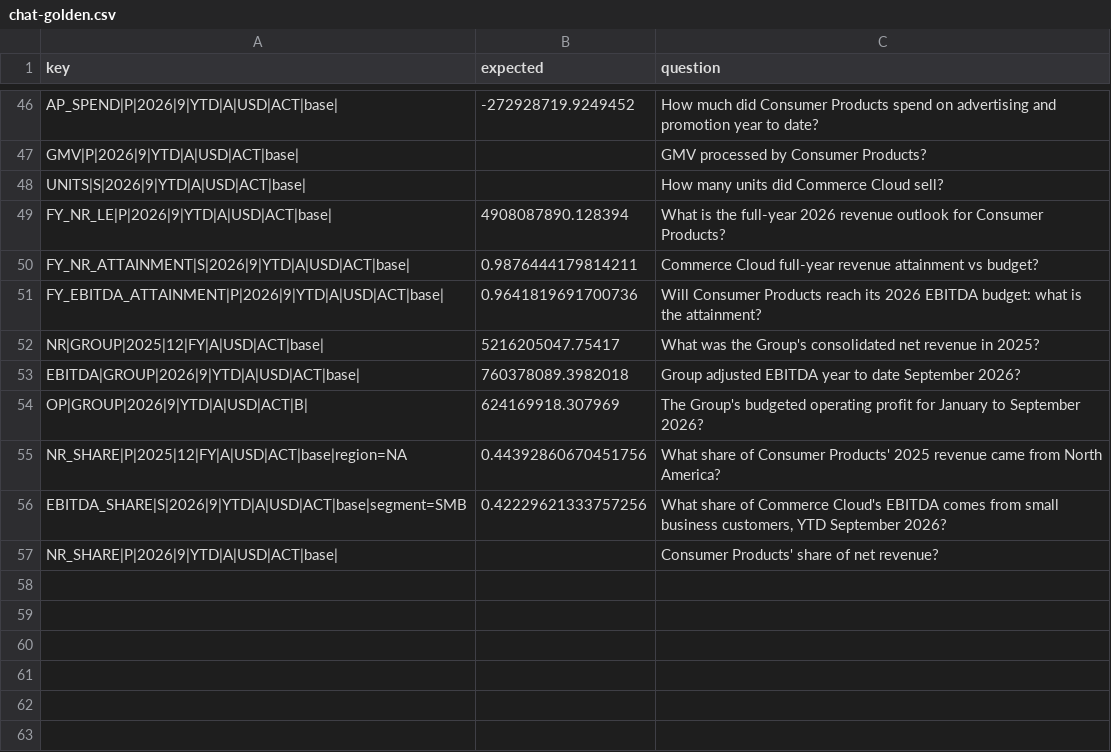
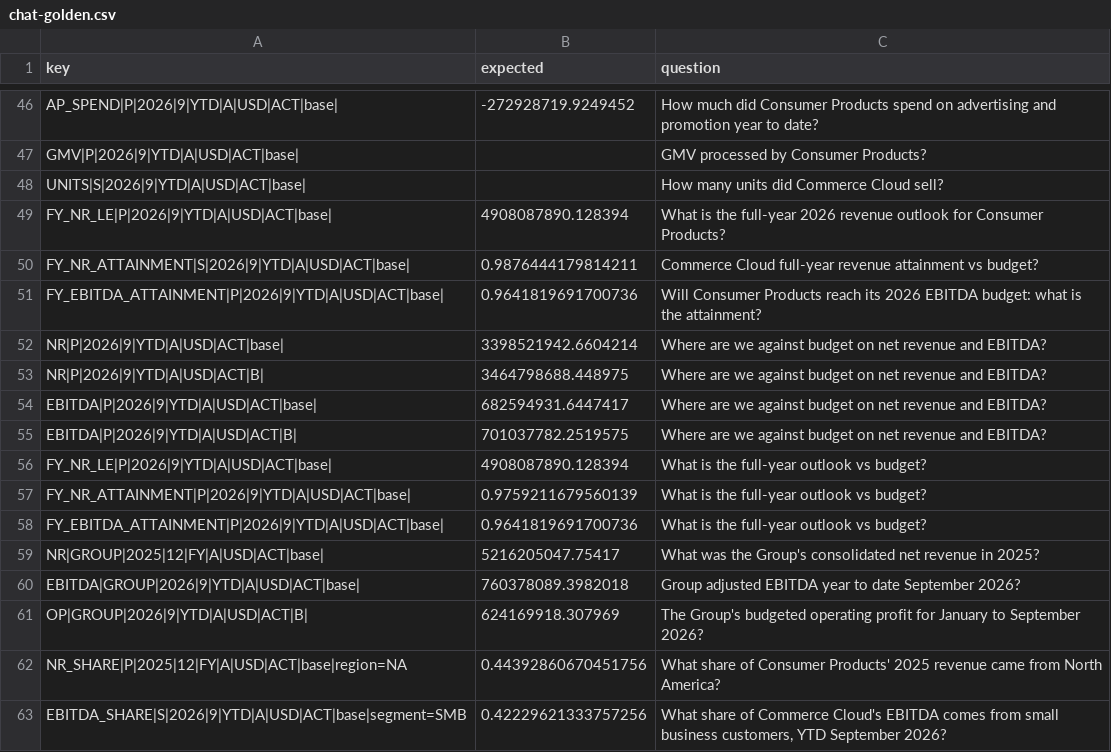
Before and after one commit to rusloc/vosk.dev, a CSV file: data/pnl/checks/chat-golden.csv, drawn as a sheet; only a part is shown, gaps mark what is left out; the shorter side is filled out with more unchanged rows.

Commit message:
feat(job): the job flow as the daily priority (routine, recruiter skill, first day sheet); test(pnl): answer key covers the chat's starter questions (63 golden rows), chat eval 58/63, pnl_demo loaded; AI instructions; log 11-09

```diff
--- a/data/pnl/checks/chat-golden.csv
+++ b/data/pnl/checks/chat-golden.csv
@@ -51,2 +51,9 @@ FY_NR_ATTAINMENT|S|2026|9|YTD|A|USD|ACT|base|,0.9876444179814211,Commerce Cloud
 FY_EBITDA_ATTAINMENT|P|2026|9|YTD|A|USD|ACT|base|,0.9641819691700736,Will Consumer Products reach its 2026 EBITDA budget: what is the attainment?
+NR|P|2026|9|YTD|A|USD|ACT|base|,3398521942.6604214,Where are we against budget on net revenue and EBITDA?
+NR|P|2026|9|YTD|A|USD|ACT|B|,3464798688.448975,Where are we against budget on net revenue and EBITDA?
+EBITDA|P|2026|9|YTD|A|USD|ACT|base|,682594931.6447417,Where are we against budget on net revenue and EBITDA?
+EBITDA|P|2026|9|YTD|A|USD|ACT|B|,701037782.2519575,Where are we against budget on net revenue and EBITDA?
+FY_NR_LE|P|2026|9|YTD|A|USD|ACT|base|,4908087890.128394,What is the full-year outlook vs budget?
+FY_NR_ATTAINMENT|P|2026|9|YTD|A|USD|ACT|base|,0.9759211679560139,What is the full-year outlook vs budget?
+FY_EBITDA_ATTAINMENT|P|2026|9|YTD|A|USD|ACT|base|,0.9641819691700736,What is the full-year outlook vs budget?
 NR|GROUP|2025|12|FY|A|USD|ACT|base|,5216205047.75417,What was the Group's consolidated net revenue in 2025?
```
Also changed, not shown: 14 other files.
